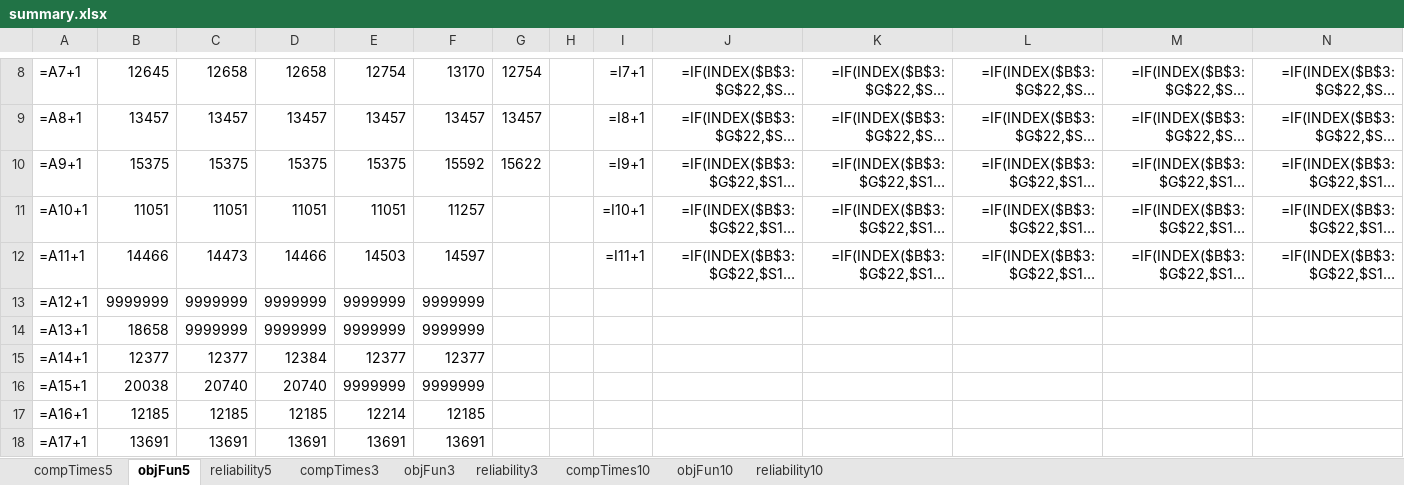
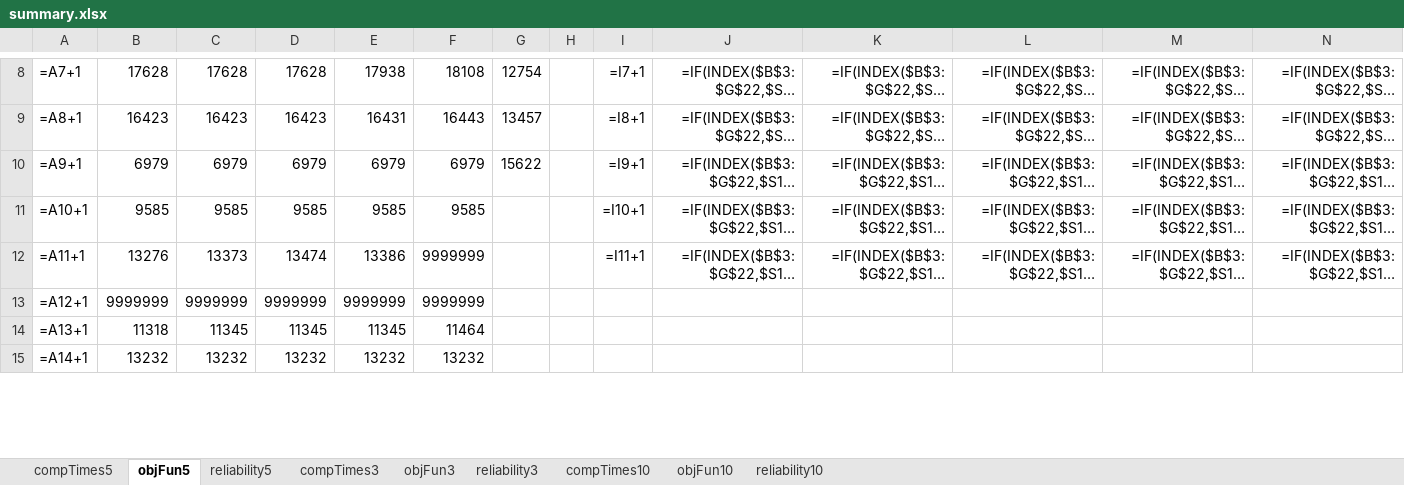
Before and after one commit to DCorredorM/SaRP, an Excel workbook: data/Networks/Chicago-Sketch/Results/Scenarios/summary.xlsx, sheet objFun5, drawn as a sheet; only a part is shown, gaps mark what is left out; long unchanged cells end in …; values as stored, in another font and other column widths than the file's, no borders; formulas without a stored value are shown as written; removed rows and columns are numbered as before the commit, all else as after; rows hold the shown columns only; the diff covers the shown part only; the diff names each change by its address in the sheet, - before the commit and + after, or states it on an @@ line.

```diff
--- a/data/Networks/Chicago-Sketch/Results/Scenarios/summary.xlsx (sheet objFun5)
+++ b/data/Networks/Chicago-Sketch/Results/Scenarios/summary.xlsx (sheet objFun5)
-B8: 12645
+B8: 17628
-C8: 12658
+C8: 17628
-D8: 12658
+D8: 17628
-E8: 12754
+E8: 17938
-F8: 13170
+F8: 18108
-B9: 13457
+B9: 16423
-C9: 13457
+C9: 16423
-D9: 13457
+D9: 16423
-E9: 13457
+E9: 16431
-F9: 13457
+F9: 16443
-B10: 15375
+B10: 6979
-C10: 15375
+C10: 6979
-D10: 15375
+D10: 6979
-E10: 15375
+E10: 6979
-F10: 15592
+F10: 6979
-B11: 11051
+B11: 9585
-C11: 11051
+C11: 9585
-D11: 11051
+D11: 9585
-E11: 11051
+E11: 9585
-F11: 11257
+F11: 9585
-B12: 14466
+B12: 13276
-C12: 14473
+C12: 13373
-D12: 14466
+D12: 13474
-E12: 14503
+E12: 13386
-F12: 14597
+F12: 9999999
-row 14: =A13+1 | 18658 | 9999999 | 9999999 | 9999999 | 9999999
-row 15: =A14+1 | 12377 | 12377 | 12384 | 12377 | 12377
-row 16: =A15+1 | 20038 | 20740 | 20740 | 9999999 | 9999999
-row 17: =A16+1 | 12185 | 12185 | 12185 | 12214 | 12185
-row 18: =A17+1 | 13691 | 13691 | 13691 | 13691 | 13691
+row 14: =A13+1 | 11318 | 11345 | 11345 | 11345 | 11464
+row 15: =A14+1 | 13232 | 13232 | 13232 | 13232 | 13232
```
Also changed, not shown: 25 added rows, 2 removed rows and 34 edited cells elsewhere in this sheet, sheet compTimes5, sheet reliability5, 1 other file.
